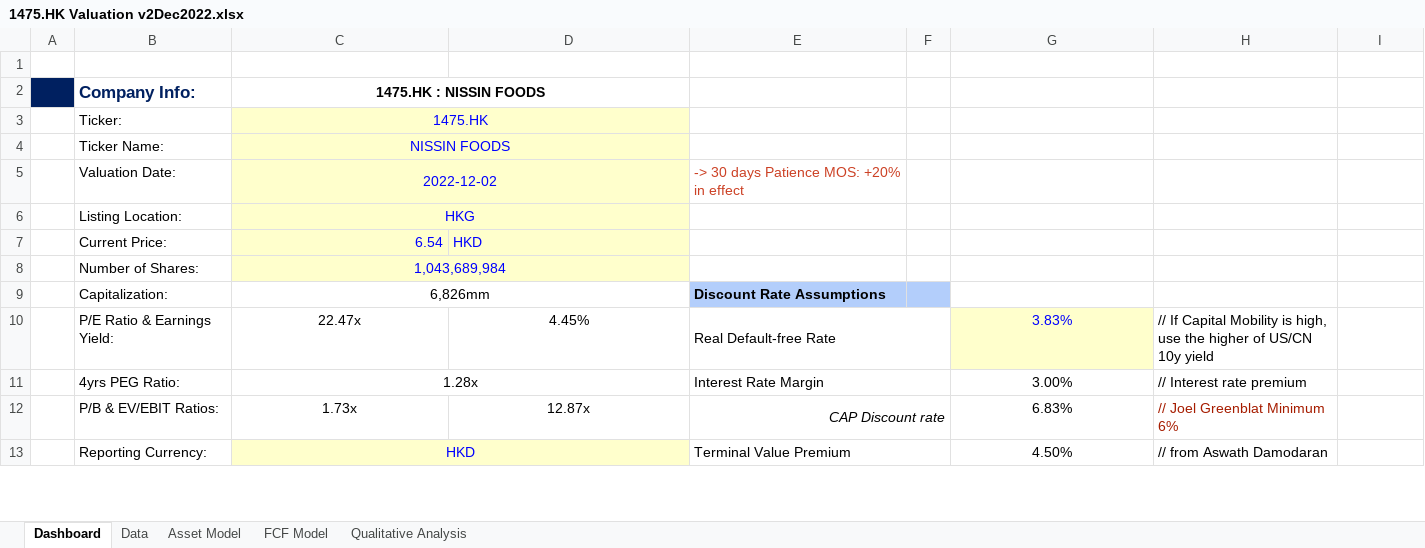
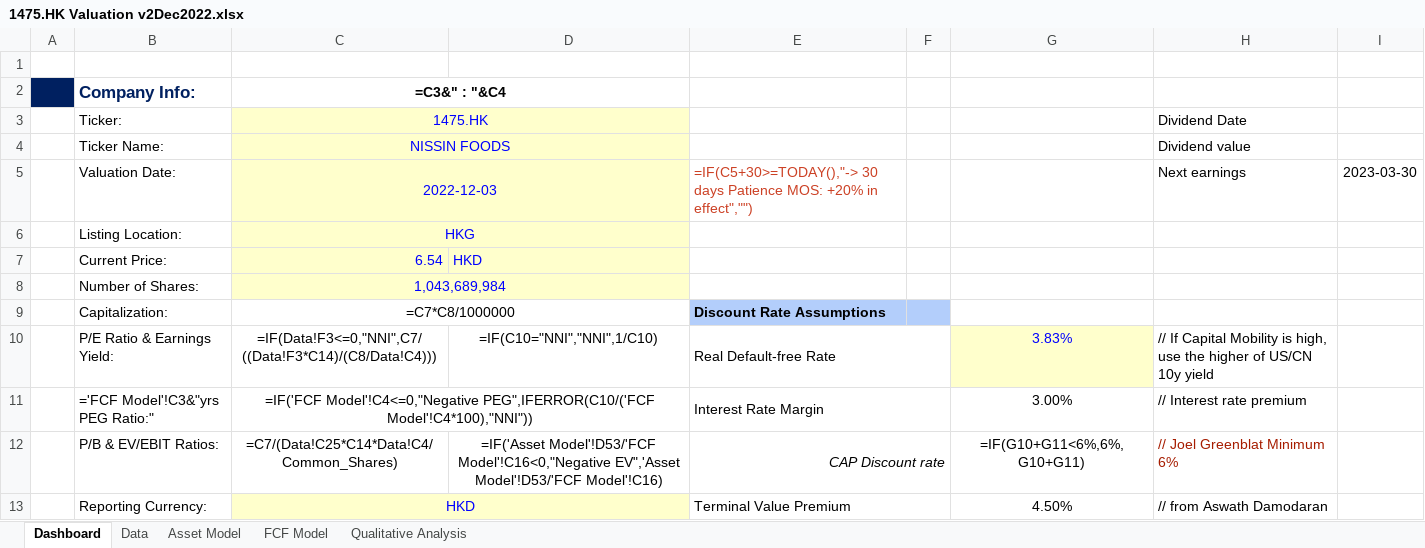
Before and after one commit to JerryChenz/Investing_project, an Excel workbook: 1475.HK Valuation v2Dec2022.xlsx, sheet Dashboard, drawn as a sheet; only a part is shown; values as stored, in another font and other column widths than the file's, no borders; formulas without a stored value are shown as written; conditional formats not drawn; the diff covers the shown part only; the diff names each change by its address in the sheet, - before the commit and + after, or states it on an @@ line.

Commit message:
Added a next_earnings attribute

```diff
--- a/1475.HK Valuation v2Dec2022.xlsx (sheet Dashboard)
+++ b/1475.HK Valuation v2Dec2022.xlsx (sheet Dashboard)
-C2: 1475.HK : NISSIN FOODS
+C2: =C3&" : "&C4
-H3: (empty)
+H3: Dividend Date
-H4: (empty)
+H4: Dividend value
-C5: 2022-12-02
+C5: 2022-12-03
-E5: -> 30 days Patience MOS: +20% in effect
+E5: =IF(C5+30>=TODAY(),"-> 30 days Patience MOS: +20% in effect","")
-H5: (empty)
+H5: Next earnings
-I5: (empty)
+I5: 2023-03-30
-C9: 6,826mm
+C9: =C7*C8/1000000
-C10: 22.47x
+C10: =IF(Data!F3<=0,"NNI",C7/((Data!F3*C14)/(C8/Data!C4)))
-D10: 4.45%
+D10: =IF(C10="NNI","NNI",1/C10)
-B11: 4yrs PEG Ratio:
+B11: ='FCF Model'!C3&"yrs PEG Ratio:"
-C11: 1.28x
+C11: =IF('FCF Model'!C4<=0,"Negative PEG",IFERROR(C10/('FCF Model'!C4*100),"NNI"))
-C12: 1.73x
+C12: =C7/(Data!C25*C14*Data!C4/Common_Shares)
-D12: 12.87x
+D12: =IF('Asset Model'!D53/'FCF Model'!C16<0,"Negative EV",'Asset Model'!D53/'FCF Model'!C16)
-G12: 6.83%
+G12: =IF(G10+G11<6%,6%,G10+G11)
```
Also changed, not shown: 32 edited cells elsewhere in this sheet, sheet Data, sheet FCF Model, sheet Qualitative Analysis, sheet Asset Model, hidden cells, 2 other files.
